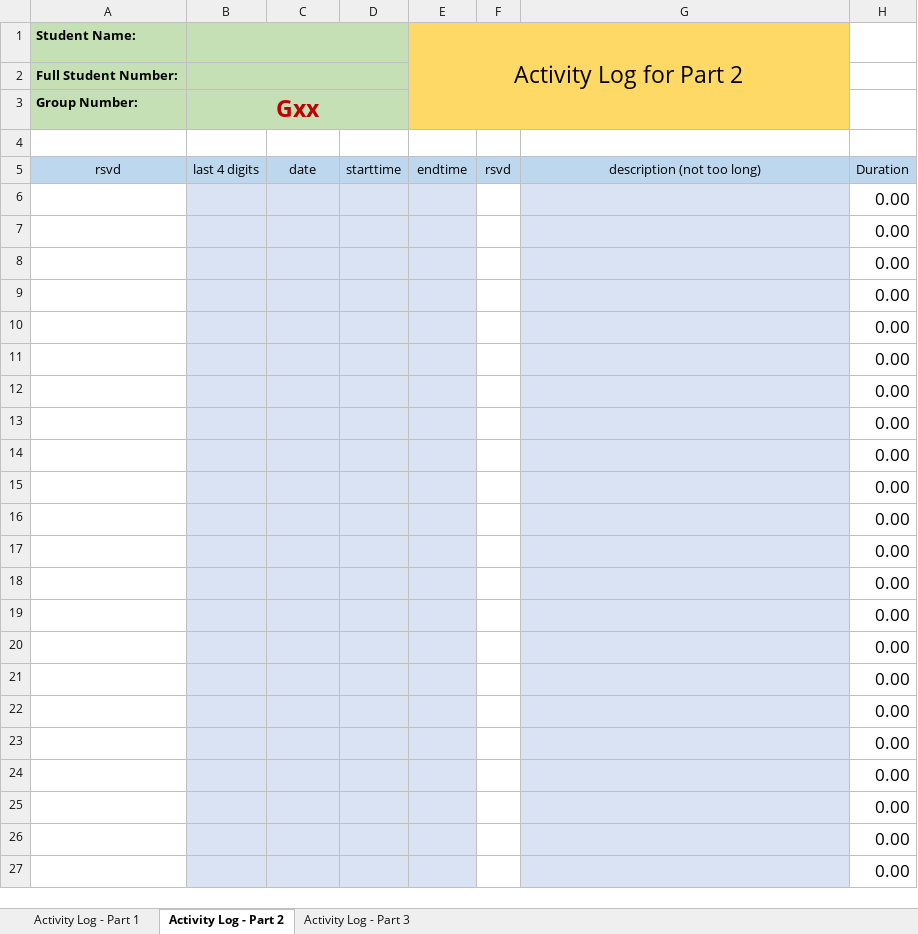
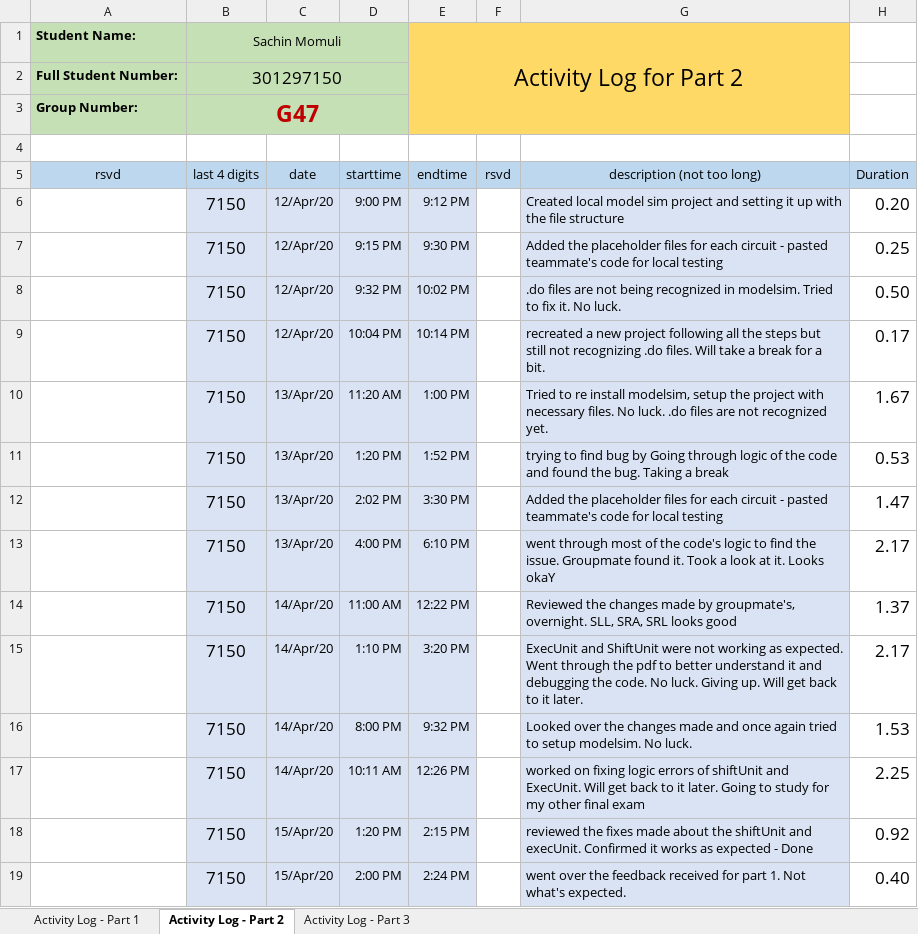
Before and after one commit to cjinn/ensc350-finalprojectpart2, an Excel workbook: FP2-G47-350-1201/FP-log-G47-7150-350-1201.xlsx, sheet Activity Log - Part 2, drawn as a sheet; only a part is shown; the shorter side is filled out with more unchanged rows; values as stored, in another font and other column widths than the file's, no borders; conditional formats not drawn; the diff covers the shown part only; the diff names each change by its address in the sheet, - before the commit and + after, or states it on an @@ line.

Commit message:
Updated my activity log

```diff
--- a/FP2-G47-350-1201/FP-log-G47-7150-350-1201.xlsx (sheet Activity Log - Part 2)
+++ b/FP2-G47-350-1201/FP-log-G47-7150-350-1201.xlsx (sheet Activity Log - Part 2)
-B1 (last 4 digits): (empty)
+B1 (last 4 digits): Sachin Momuli
-B2 (last 4 digits): (empty)
+B2 (last 4 digits): 301297150
-B3 (last 4 digits): Gxx
+B3 (last 4 digits): G47
+row 6:  | 7150 | 12/Apr/20 | 9:00 PM | 9:12 PM |  | Created local model sim project and setting it up with the file structure | 0.20
+row 7:  | 7150 | 12/Apr/20 | 9:15 PM | 9:30 PM |  | Added the placeholder files for each circuit - pasted teammate's code for local testing | 0.25
+row 8:  | 7150 | 12/Apr/20 | 9:32 PM | 10:02 PM |  | .do files are not being recognized in modelsim. Tried to fix it. No luck. | 0.50
+row 9:  | 7150 | 12/Apr/20 | 10:04 PM | 10:14 PM |  | recreated a new project following all the steps but still not recognizing .do files. Will take a break for a bit. | 0.17
+row 10:  | 7150 | 13/Apr/20 | 11:20 AM | 1:00 PM |  | Tried to re install modelsim, setup the project with necessary files. No luck. .do files are not recognized yet. | 1.67
+row 11:  | 7150 | 13/Apr/20 | 1:20 PM | 1:52 PM |  | trying to find bug by Going through logic of the code and found the bug. Taking a break | 0.53
+row 12:  | 7150 | 13/Apr/20 | 2:02 PM | 3:30 PM |  | Added the placeholder files for each circuit - pasted teammate's code for local testing | 1.47
+row 13:  | 7150 | 13/Apr/20 | 4:00 PM | 6:10 PM |  | went through most of the code's logic to find the issue. Groupmate found it. Took a look at it. Looks okaY | 2.17
+row 14:  | 7150 | 14/Apr/20 | 11:00 AM | 12:22 PM |  | Reviewed the changes made by groupmate's, overnight. SLL, SRA, SRL looks good | 1.37
+row 15:  | 7150 | 14/Apr/20 | 1:10 PM | 3:20 PM |  | ExecUnit and ShiftUnit were not working as expected. Went through the pdf to better understand it and debugging the code. No luck. Giving up. Will get back to it later. | 2.17
+row 16:  | 7150 | 14/Apr/20 | 8:00 PM | 9:32 PM |  | Looked over the changes made and once again tried to setup modelsim. No luck. | 1.53
+row 17:  | 7150 | 14/Apr/20 | 10:11 AM | 12:26 PM |  | worked on fixing logic errors of shiftUnit and ExecUnit. Will get back to it later. Going to study for my other final exam | 2.25
+row 18:  | 7150 | 15/Apr/20 | 1:20 PM | 2:15 PM |  | reviewed the fixes made about the shiftUnit and execUnit. Confirmed it works as expected - Done | 0.92
+row 19:  | 7150 | 15/Apr/20 | 2:00 PM | 2:24 PM |  | went over the feedback received for part 1. Not what's expected. | 0.40
```
Also changed, not shown: 32 added rows, 46 removed rows, 1 edited cell and cell formats elsewhere in this sheet, sheet Activity Log - Part 3, formulas that keep their value.
